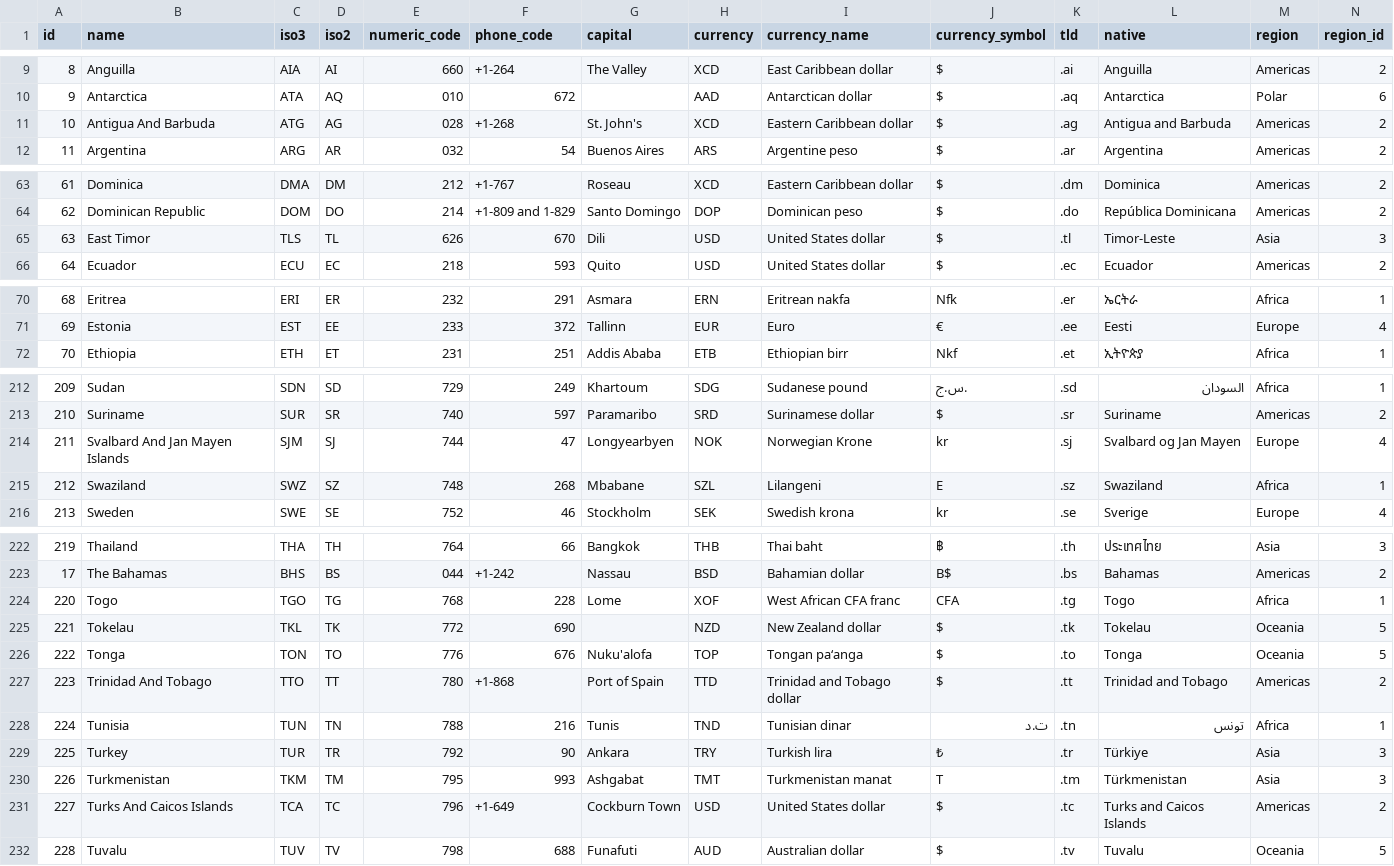
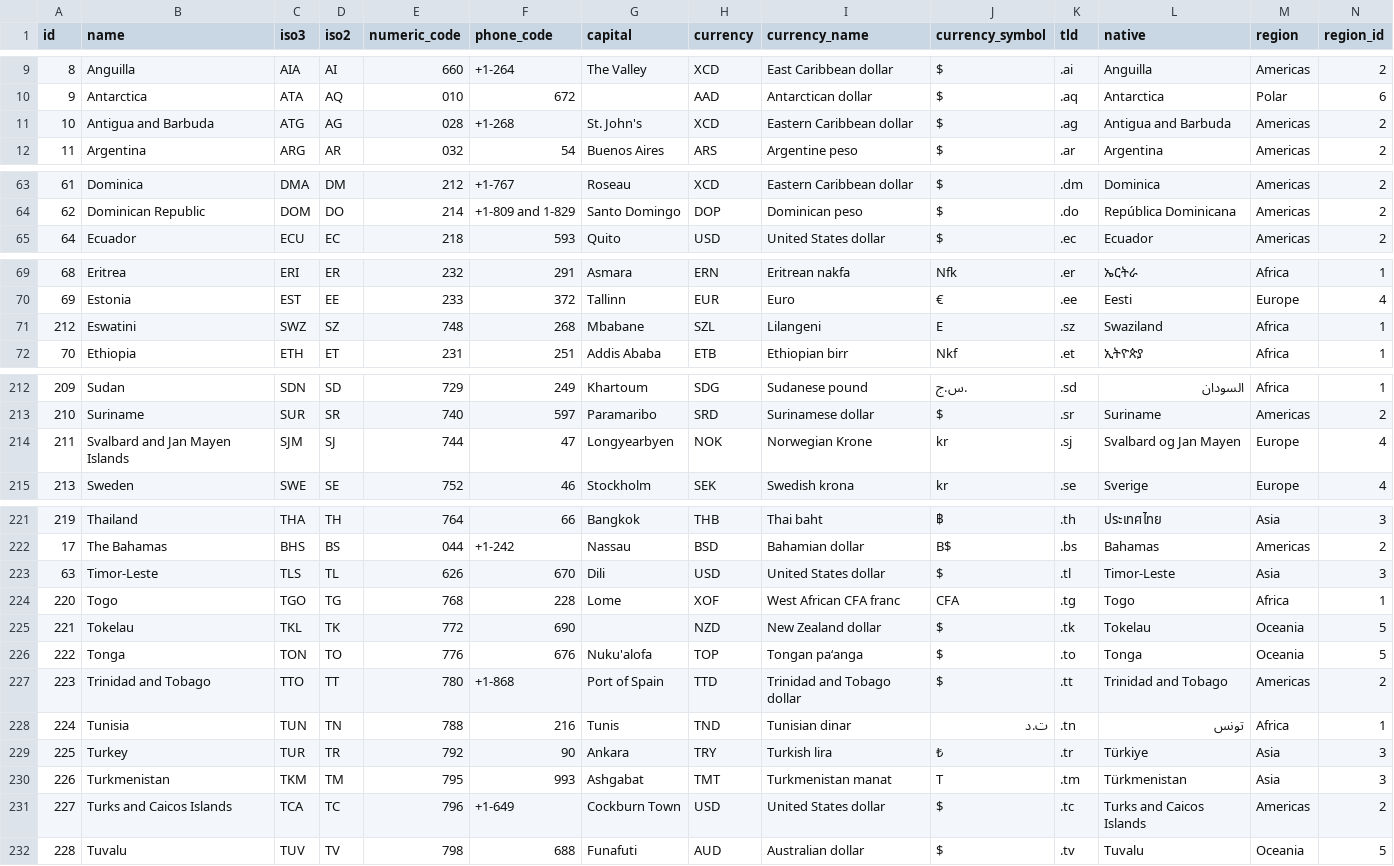
Before and after one commit to dr5hn/countries-states-cities-database, a CSV file: csv/countries.csv, drawn as a sheet; only a part is shown, gaps mark what is left out; removed rows and columns are numbered as before the commit, all else as after; rows hold the shown columns only; the diff covers the shown part only; the diff names each change by its address in the sheet, - before the commit and + after, or states it on an @@ line.

```diff
--- a/csv/countries.csv
+++ b/csv/countries.csv
-B11 (name): Antigua And Barbuda
+B11 (name): Antigua and Barbuda
-row 65: 63 | East Timor | TLS | TL | 626 | 670 | Dili | USD | United States dollar | $ | .tl | Timor-Leste | Asia | 3
+row 71: 212 | Eswatini | SWZ | SZ | 748 | 268 | Mbabane | SZL | Lilangeni | E | .sz | Swaziland | Africa | 1
-B214 (name): Svalbard And Jan Mayen Islands
+B214 (name): Svalbard and Jan Mayen Islands
-row 215: 212 | Swaziland | SWZ | SZ | 748 | 268 | Mbabane | SZL | Lilangeni | E | .sz | Swaziland | Africa | 1
+row 223: 63 | Timor-Leste | TLS | TL | 626 | 670 | Dili | USD | United States dollar | $ | .tl | Timor-Leste | Asia | 3
-B227 (name): Trinidad And Tobago
+B227 (name): Trinidad and Tobago
-B231 (name): Turks And Caicos Islands
+B231 (name): Turks and Caicos Islands
```
Also changed, not shown: 4 edited cells elsewhere in this file, csv/states.csv, 34 other files.
